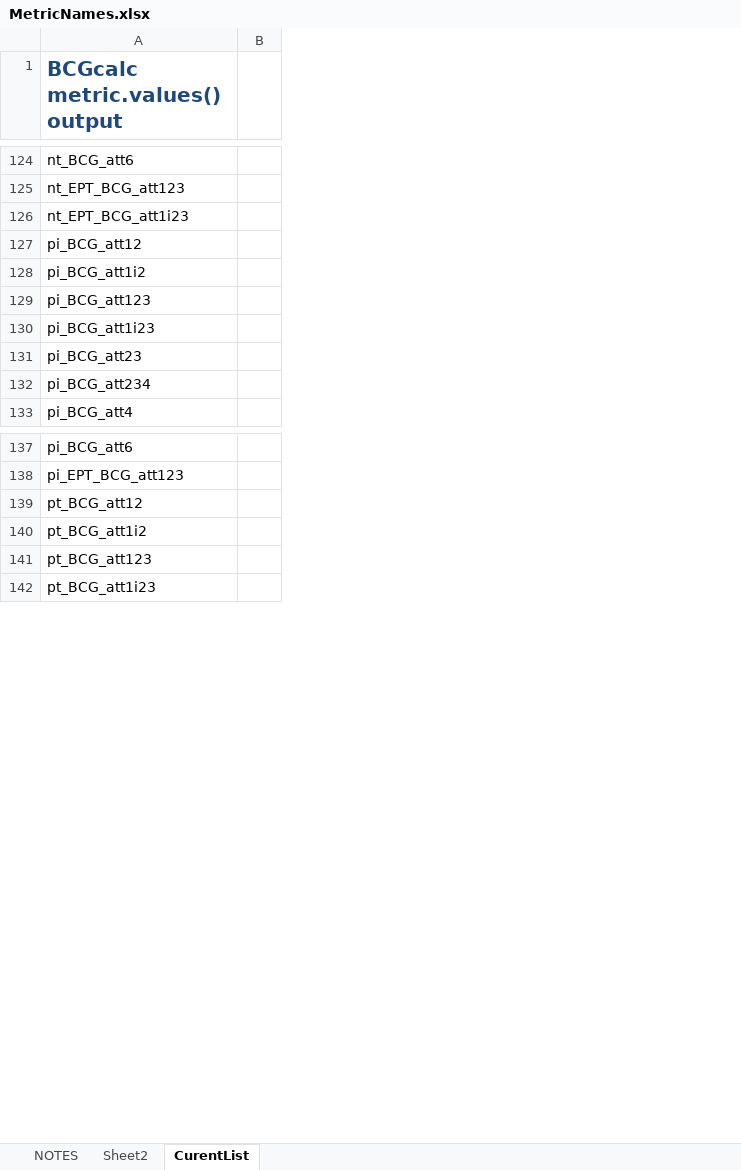
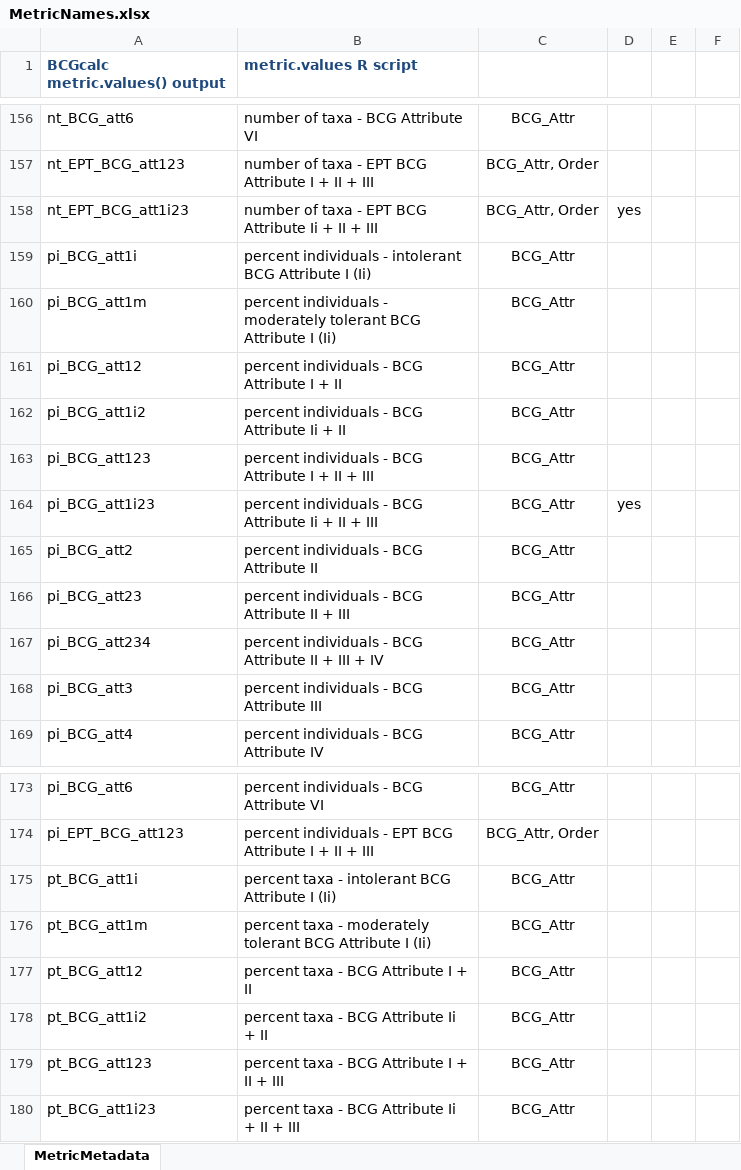
Before and after one commit to leppott/BCGcalc, an Excel workbook: inst/extdata/MetricNames.xlsx, sheet MetricMetadata, drawn as a sheet; only a part is shown, gaps mark what is left out; values as stored, in another font and other column widths than the file's, no borders; removed rows and columns are numbered as before the commit, all else as after; the diff covers the shown part only; the diff names each change by its address in the sheet, - before the commit and + after, or states it on an @@ line.

Commit message:
v1.2.2.9011
Metric Names metadata.  Issues #18

```diff
--- a/inst/extdata/MetricNames.xlsx (sheet MetricMetadata)
+++ b/inst/extdata/MetricNames.xlsx (sheet MetricMetadata)
-sheet tab: CurentList
+sheet tab: MetricMetadata
-sheet tab: NOTES
-sheet tab: Sheet2
-column B, empty
+column B (metric.values R script), rows 156-158: number of taxa - BCG Attribute VI | number of taxa - EPT BCG Attribute I + II + III | number of taxa - EPT BCG Attribute Ii + II + III; rows 161-164: percent individuals - BCG Attribute I + II | percent individuals - BCG Attribute Ii + II | percent individuals - BCG Attribute I + II + III | percent individuals - BCG Attribute Ii + II + III; rows 166-167: percent individuals - BCG Attribute II + III | percent individuals - BCG Attribute II + III + IV; row 169: percent individuals - BCG Attribute IV; rows 173-174: percent individuals - BCG Attribute VI | percent individuals - EPT BCG Attribute I + II + III; rows 177-180: percent taxa - BCG Attribute I + II | percent taxa - BCG Attribute Ii + II | percent taxa - BCG Attribute I + II + III | percent taxa - BCG Attribute Ii + II + III
+column C, rows 156-158: BCG_Attr | BCG_Attr, Order | BCG_Attr, Order; rows 161-164: all BCG_Attr; rows 166-167: BCG_Attr | BCG_Attr; row 169: BCG_Attr; rows 173-174: BCG_Attr | BCG_Attr, Order; rows 177-180: all BCG_Attr
+column D, row 158: yes; row 164: yes
+column E, empty
+column F, empty
@@ A1 text size: smaller @@
+row 159: pi_BCG_att1i | percent individuals - intolerant BCG Attribute I (Ii) | BCG_Attr
+row 160: pi_BCG_att1m | percent individuals - moderately tolerant BCG Attribute I (Ii) | BCG_Attr
+row 165: pi_BCG_att2 | percent individuals - BCG Attribute II | BCG_Attr
+row 168: pi_BCG_att3 | percent individuals - BCG Attribute III | BCG_Attr
+row 175: pt_BCG_att1i | percent taxa - intolerant BCG Attribute I (Ii) | BCG_Attr
+row 176: pt_BCG_att1m | percent taxa - moderately tolerant BCG Attribute I (Ii) | BCG_Attr
```
Also changed, not shown: 33 added rows, 5 edited cells and cell formats elsewhere in this sheet, 3 other files.
